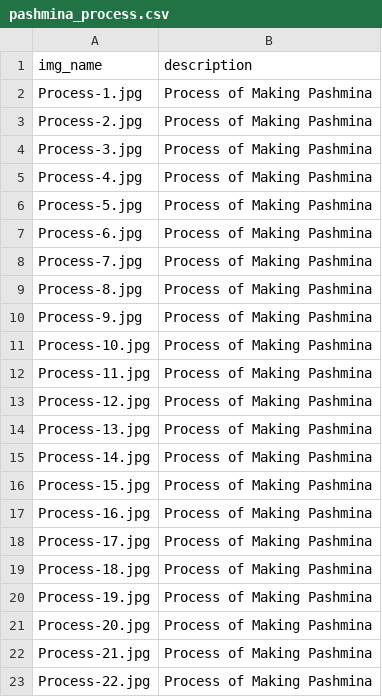
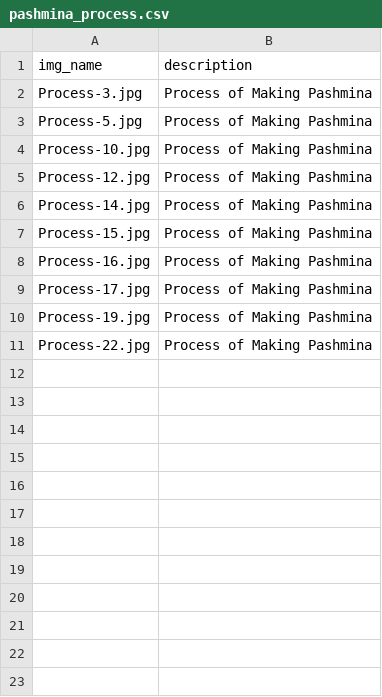
Before and after one commit to tuladhasum/tetrade, a CSV file: _data/pashmina_process.csv, drawn as a sheet; the diff names each change by its address in the sheet, - before the commit and + after, or states it on an @@ line.

```diff
--- a/_data/pashmina_process.csv
+++ b/_data/pashmina_process.csv
-row 2: Process-1.jpg | Process of Making Pashmina
-row 3: Process-2.jpg | Process of Making Pashmina
-row 5: Process-4.jpg | Process of Making Pashmina
-row 7: Process-6.jpg | Process of Making Pashmina
-row 8: Process-7.jpg | Process of Making Pashmina
-row 9: Process-8.jpg | Process of Making Pashmina
-row 10: Process-9.jpg | Process of Making Pashmina
-row 12: Process-11.jpg | Process of Making Pashmina
-row 14: Process-13.jpg | Process of Making Pashmina
-row 19: Process-18.jpg | Process of Making Pashmina
-row 21: Process-20.jpg | Process of Making Pashmina
-row 22: Process-21.jpg | Process of Making Pashmina
```
Also changed, not shown: 1 other file.
